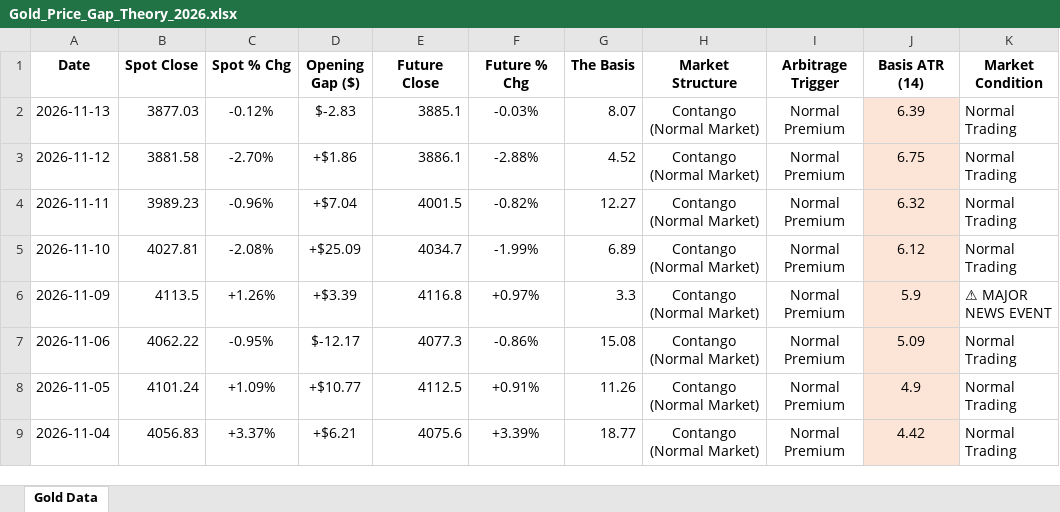
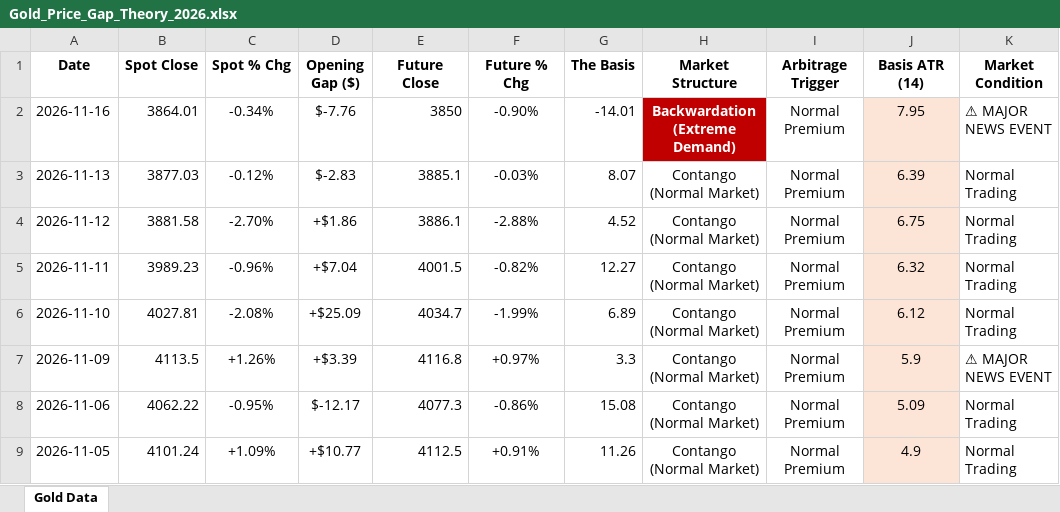
Before and after one commit to Jamesssurfer/SpotVsFutureGold, an Excel workbook: Gold_Price_Gap_Theory_2026.xlsx, sheet Gold Data, drawn as a sheet; only a part is shown; the shorter side is filled out with more unchanged rows; values as stored, in another font and other column widths than the file's, no borders; the diff names each change by its address in the sheet, - before the commit and + after, or states it on an @@ line.

Commit message:
Automated Web Log Sync: 2026-11-18 06:16

```diff
--- a/Gold_Price_Gap_Theory_2026.xlsx (sheet Gold Data)
+++ b/Gold_Price_Gap_Theory_2026.xlsx (sheet Gold Data)
+row 2: 2026-11-16 | 3864.01 | -0.34% | $-7.76 | 3850 | -0.90% | -14.01 | Backwardation (Extreme Demand) | Normal Premium | 7.95 | ⚠ MAJOR NEWS EVENT
```
